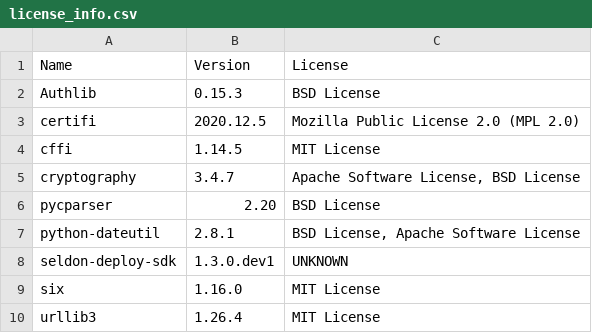
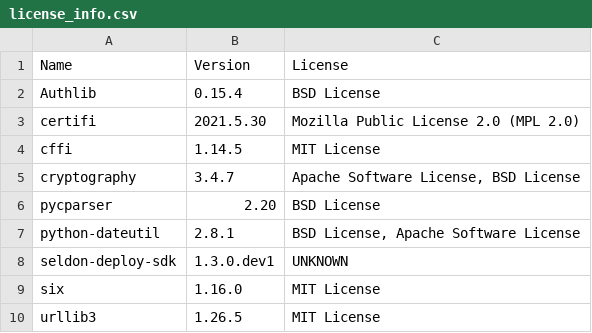
Before and after one commit to SeldonIO/seldon-deploy-sdk, a CSV file: python/licenses/license_info.csv, drawn as a sheet.

```diff
--- a/python/licenses/license_info.csv
+++ b/python/licenses/license_info.csv
@@ -1,4 +1,4 @@
 "Name","Version","License"
-"Authlib","0.15.3","BSD License"
-"certifi","2020.12.5","Mozilla Public License 2.0 (MPL 2.0)"
+"Authlib","0.15.4","BSD License"
+"certifi","2021.5.30","Mozilla Public License 2.0 (MPL 2.0)"
 "cffi","1.14.5","MIT License"
@@ -9,2 +9,2 @@
 "six","1.16.0","MIT License"
-"urllib3","1.26.4","MIT License"
+"urllib3","1.26.5","MIT License"
```
Also changed, not shown: 4 other files.
